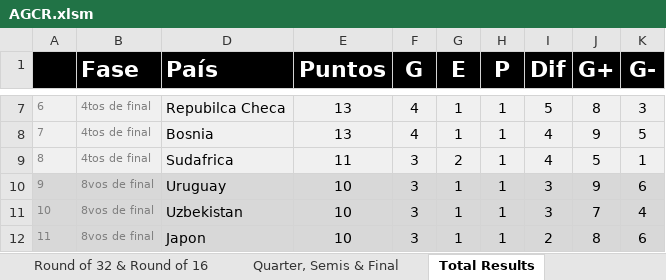
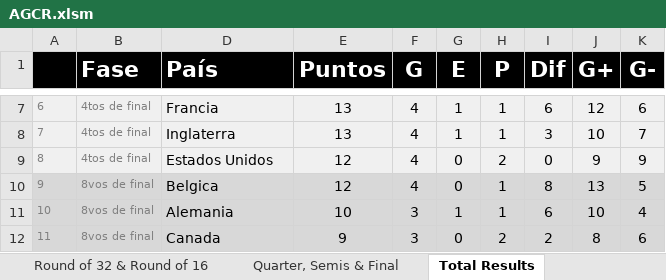
Before and after one commit to GUILLERMOLINEROA/Prode_mundial_2026, an Excel workbook: data/participantes/AGCR.xlsm, sheet Total Results, drawn as a sheet; only a part is shown, gaps mark what is left out; values as stored, in another font and other column widths than the file's, no borders; conditional formats not drawn; the diff covers the shown part only; the diff names each change by its address in the sheet, - before the commit and + after, or states it on an @@ line.

```diff
--- a/data/participantes/AGCR.xlsm (sheet Total Results)
+++ b/data/participantes/AGCR.xlsm (sheet Total Results)
-D7 (País): Repubilca Checa
+D7 (País): Francia
-I7 (Dif): 5
+I7 (Dif): 6
-J7 (G+): 8
+J7 (G+): 12
-K7 (G-): 3
+K7 (G-): 6
-D8 (País): Bosnia
+D8 (País): Inglaterra
-I8 (Dif): 4
+I8 (Dif): 3
-J8 (G+): 9
+J8 (G+): 10
-K8 (G-): 5
+K8 (G-): 7
-D9 (País): Sudafrica
+D9 (País): Estados Unidos
-E9 (Puntos): 11
+E9 (Puntos): 12
-F9:F10 (G): 3
+F9:F10 (G): 4
-G9 (E): 2
+G9 (E): 0
-H9 (P): 1
+H9 (P): 2
-I9 (Dif): 4
+I9 (Dif): 0
-J9 (G+): 5
+J9 (G+): 9
-K9 (G-): 1
+K9 (G-): 9
-D10 (País): Uruguay
+D10 (País): Belgica
-E10 (Puntos): 10
+E10 (Puntos): 12
-G10 (E): 1
+G10 (E): 0
-I10 (Dif): 3
+I10 (Dif): 8
-J10 (G+): 9
+J10 (G+): 13
-K10 (G-): 6
+K10 (G-): 5
-D11 (País): Uzbekistan
+D11 (País): Alemania
-I11 (Dif): 3
+I11 (Dif): 6
-J11 (G+): 7
+J11 (G+): 10
-D12 (País): Japon
+D12 (País): Canada
-E12 (Puntos): 10
+E12 (Puntos): 9
-G12 (E): 1
+G12 (E): 0
-H12 (P): 1
+H12 (P): 2
```
Also changed, not shown: 214 edited cells elsewhere in this sheet, sheet Groups Stage, sheet Round of 32 & Round of 16, sheet Quarter, Semis & Final, sheet REGLAS - PUNTOS, other sheet tabs, hidden cells, charts or pictures, data/participantes/FASA.xlsm, data/participantes/GELA.xlsm, 8 other files.
